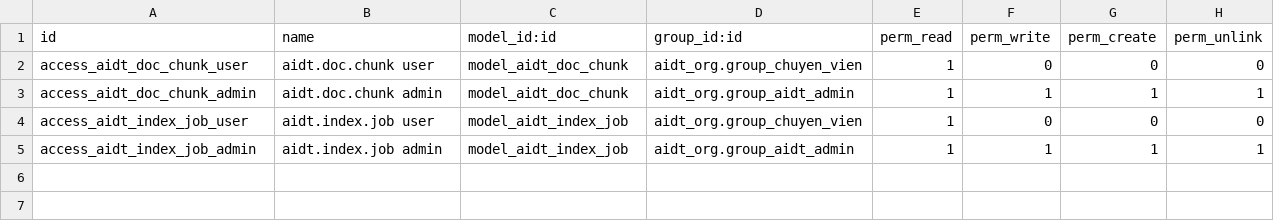
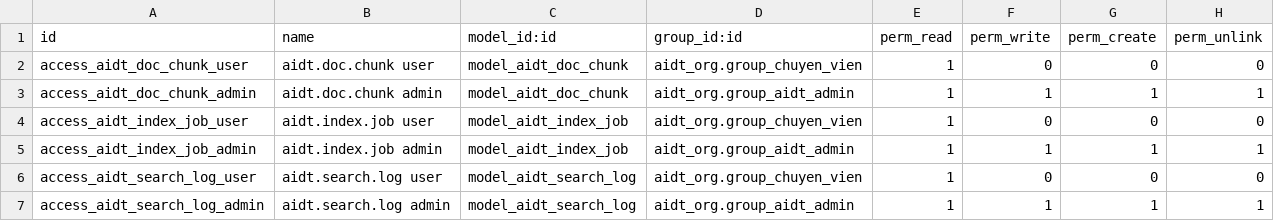
Before and after one commit to chauanphu/aidt-odoo, a CSV file: custom-addons/aidt_search/security/ir.model.access.csv, drawn as a sheet.

```diff
--- a/custom-addons/aidt_search/security/ir.model.access.csv
+++ b/custom-addons/aidt_search/security/ir.model.access.csv
@@ -5 +5,3 @@ access_aidt_index_job_user,aidt.index.job user,model_aidt_index_job,aidt_org.gro
 access_aidt_index_job_admin,aidt.index.job admin,model_aidt_index_job,aidt_org.group_aidt_admin,1,1,1,1
+access_aidt_search_log_user,aidt.search.log user,model_aidt_search_log,aidt_org.group_chuyen_vien,1,0,0,0
+access_aidt_search_log_admin,aidt.search.log admin,model_aidt_search_log,aidt_org.group_aidt_admin,1,1,1,1
```
Also changed, not shown: 7 other files.
